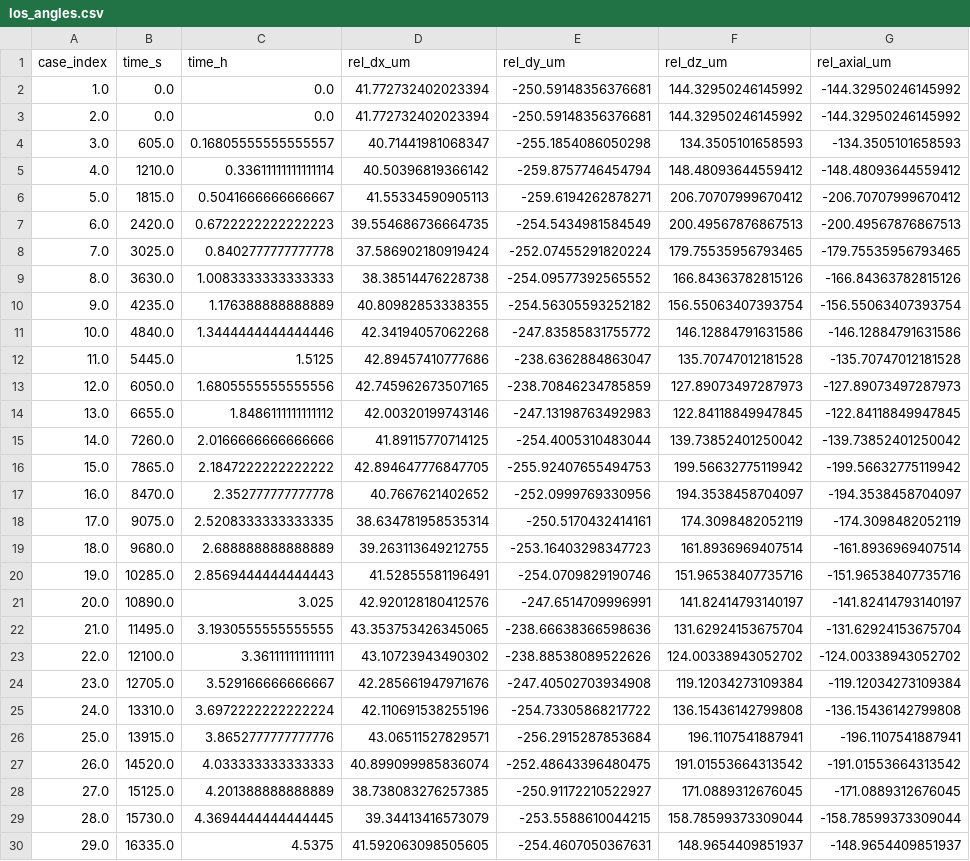
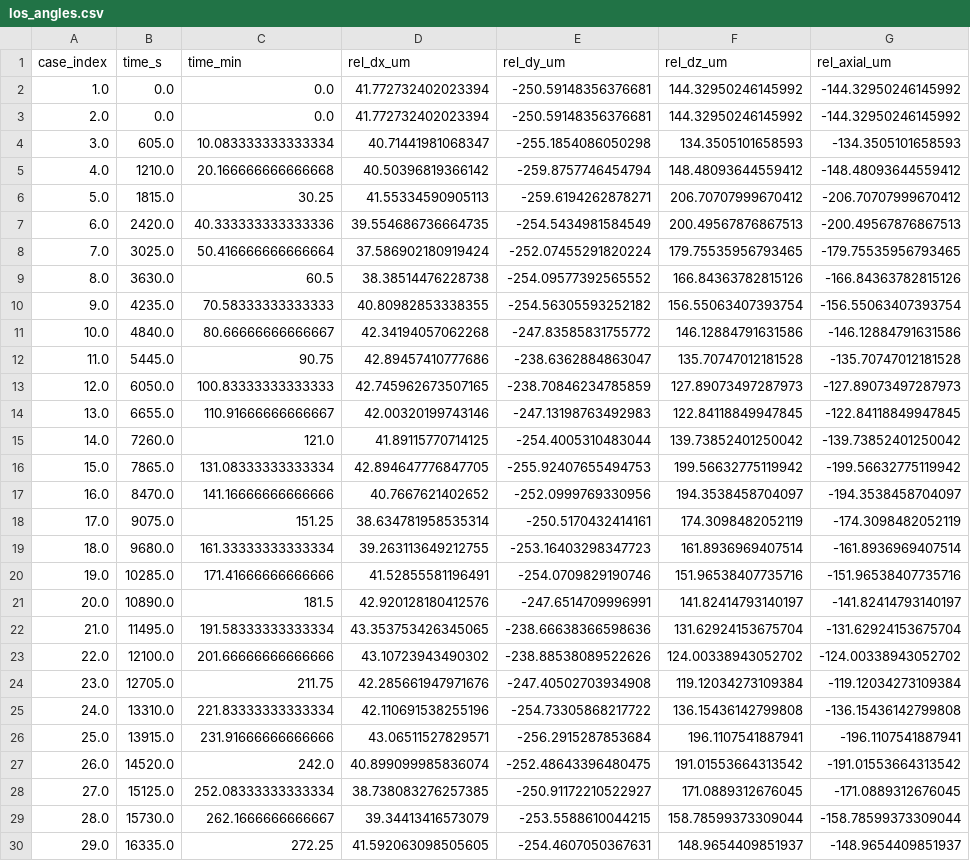
Before and after one commit to Hideki-1029/thermal-deformation-optcomm, a CSV file: results/femap_deformation/03_LTAN06_800km_1213COLD_MZ_ALL_HEAT_MZ_0p5/los_angles.csv, drawn as a sheet; only a part is shown; the diff covers the shown part only; the diff names each change by its address in the sheet, - before the commit and + after, or states it on an @@ line.

```diff
--- a/results/femap_deformation/03_LTAN06_800km_1213COLD_MZ_ALL_HEAT_MZ_0p5/los_angles.csv
+++ b/results/femap_deformation/03_LTAN06_800km_1213COLD_MZ_ALL_HEAT_MZ_0p5/los_angles.csv
-C1: time_h
+C1: time_min
-C4 (time_min): 0.16805555555555557
+C4 (time_min): 10.083333333333334
-C5 (time_min): 0.33611111111111114
+C5 (time_min): 20.166666666666668
-C6 (time_min): 0.5041666666666667
+C6 (time_min): 30.25
-C7 (time_min): 0.6722222222222223
+C7 (time_min): 40.333333333333336
-C8 (time_min): 0.8402777777777778
+C8 (time_min): 50.416666666666664
-C9 (time_min): 1.0083333333333333
+C9 (time_min): 60.5
-C10 (time_min): 1.176388888888889
+C10 (time_min): 70.58333333333333
-C11 (time_min): 1.3444444444444446
+C11 (time_min): 80.66666666666667
-C12 (time_min): 1.5125
+C12 (time_min): 90.75
-C13 (time_min): 1.6805555555555556
+C13 (time_min): 100.83333333333333
-C14 (time_min): 1.8486111111111112
+C14 (time_min): 110.91666666666667
-C15 (time_min): 2.0166666666666666
+C15 (time_min): 121.0
-C16 (time_min): 2.1847222222222222
+C16 (time_min): 131.08333333333334
-C17 (time_min): 2.352777777777778
+C17 (time_min): 141.16666666666666
-C18 (time_min): 2.5208333333333335
+C18 (time_min): 151.25
-C19 (time_min): 2.688888888888889
+C19 (time_min): 161.33333333333334
-C20 (time_min): 2.8569444444444443
+C20 (time_min): 171.41666666666666
-C21 (time_min): 3.025
+C21 (time_min): 181.5
-C22 (time_min): 3.1930555555555555
+C22 (time_min): 191.58333333333334
-C23 (time_min): 3.361111111111111
+C23 (time_min): 201.66666666666666
-C24 (time_min): 3.529166666666667
+C24 (time_min): 211.75
-C25 (time_min): 3.6972222222222224
+C25 (time_min): 221.83333333333334
-C26 (time_min): 3.8652777777777776
+C26 (time_min): 231.91666666666666
-C27 (time_min): 4.033333333333333
+C27 (time_min): 242.0
-C28 (time_min): 4.201388888888889
+C28 (time_min): 252.08333333333334
-C29 (time_min): 4.3694444444444445
+C29 (time_min): 262.1666666666667
-C30 (time_min): 4.5375
+C30 (time_min): 272.25
```
Also changed, not shown: 3 edited cells elsewhere in this file, results/femap_deformation/04_LTAN06_800km_1213COLD_MY_ALL_HEAT_MY_0p5/los_angles.csv, results/femap_deformation/05_LTAN06_800km_1213COLD_PX_ALL_HEAT_PX_0p5/los_angles.csv, 40 other files.
